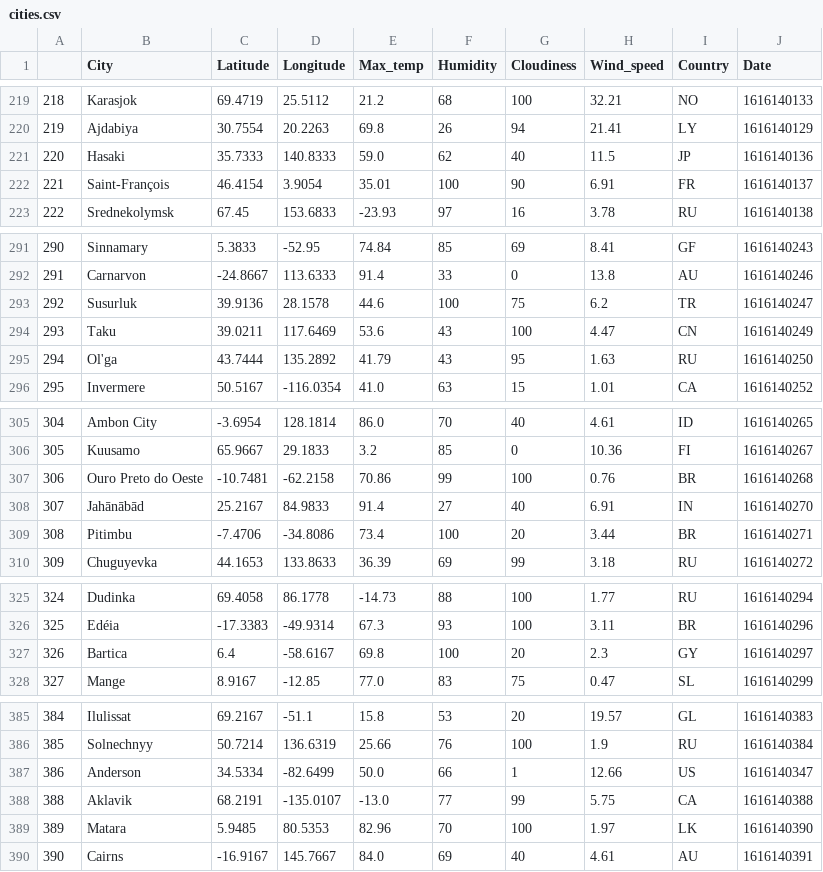
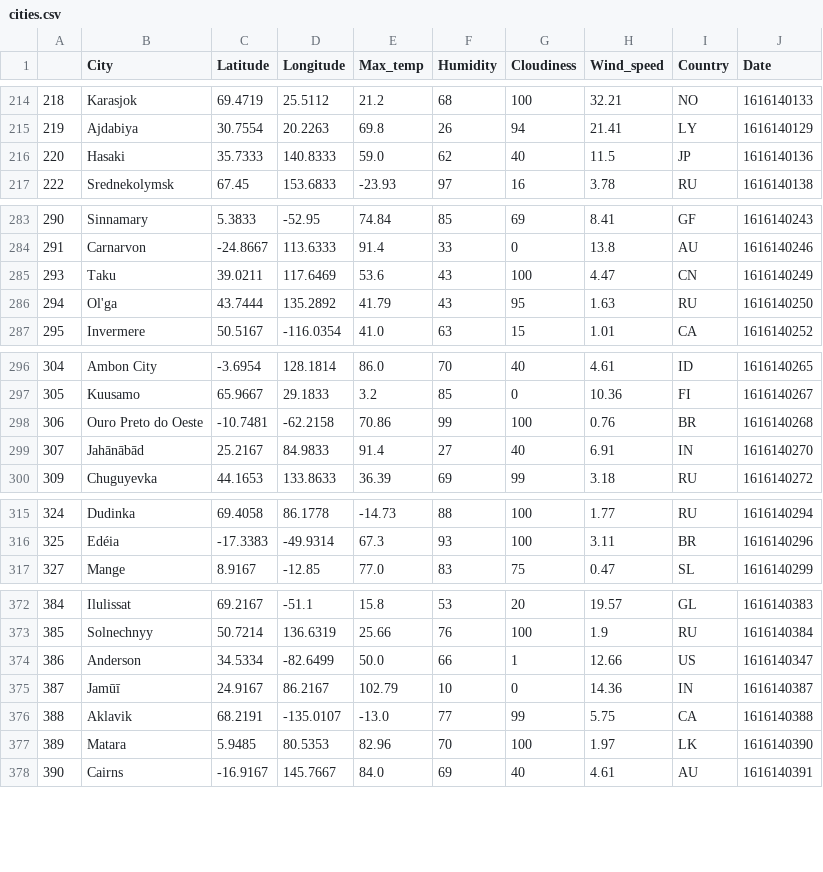
Before and after one commit to chavee07/apis-challenge, a CSV file: output_data/cities.csv, drawn as a sheet; only a part is shown, gaps mark what is left out; the diff covers the shown part only.

```diff
--- a/output_data/cities.csv
+++ b/output_data/cities.csv
@@ -221,3 +216,2 @@
 220,Hasaki,35.7333,140.8333,59.0,62,40,11.5,JP,1616140136
-221,Saint-François,46.4154,3.9054,35.01,100,90,6.91,FR,1616140137
 222,Srednekolymsk,67.45,153.6833,-23.93,97,16,3.78,RU,1616140138
@@ -292,3 +284,2 @@
 291,Carnarvon,-24.8667,113.6333,91.4,33,0,13.8,AU,1616140246
-292,Susurluk,39.9136,28.1578,44.6,100,75,6.2,TR,1616140247
 293,Taku,39.0211,117.6469,53.6,43,100,4.47,CN,1616140249
@@ -308,3 +299,2 @@
 307,Jahānābād,25.2167,84.9833,91.4,27,40,6.91,IN,1616140270
-308,Pitimbu,-7.4706,-34.8086,73.4,100,20,3.44,BR,1616140271
 309,Chuguyevka,44.1653,133.8633,36.39,69,99,3.18,RU,1616140272
@@ -326,3 +316,2 @@
 325,Edéia,-17.3383,-49.9314,67.3,93,100,3.11,BR,1616140296
-326,Bartica,6.4,-58.6167,69.8,100,20,2.3,GY,1616140297
 327,Mange,8.9167,-12.85,77.0,83,75,0.47,SL,1616140299
@@ -387,2 +374,3 @@
 386,Anderson,34.5334,-82.6499,50.0,66,1,12.66,US,1616140347
+387,Jamūī,24.9167,86.2167,102.79,10,0,14.36,IN,1616140387
 388,Aklavik,68.2191,-135.0107,-13.0,77,99,5.75,CA,1616140388
```
Also changed, not shown: 2 added rows and 13 removed rows elsewhere in this file, 13 other files.
